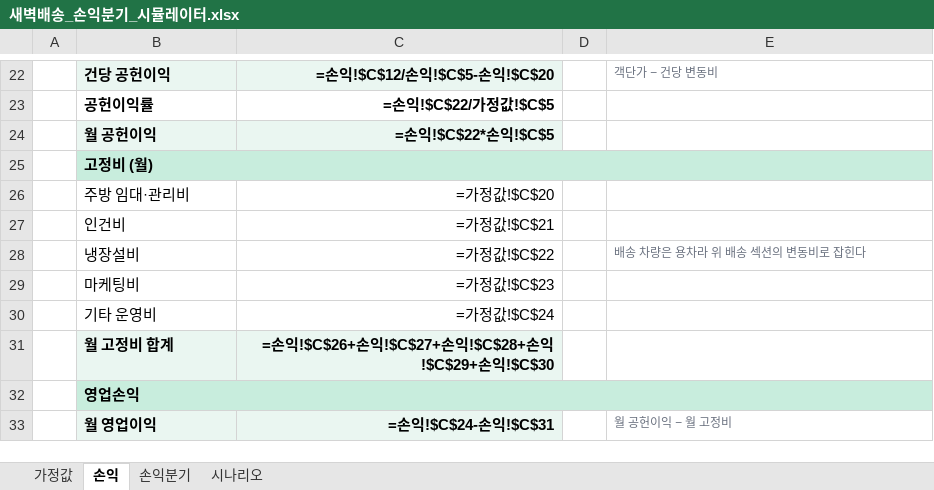
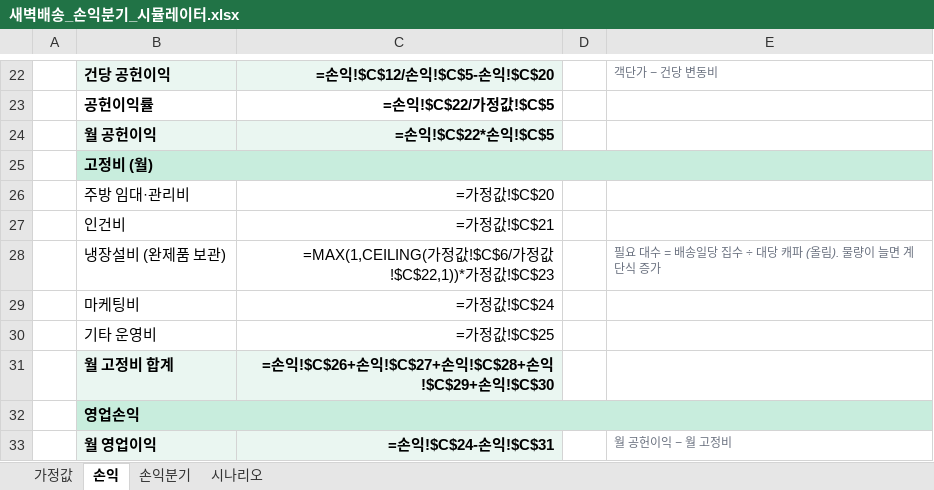
Before and after one commit to jsmidas/w2o-salada, an Excel workbook: 새벽배송_손익분기_시뮬레이터.xlsx, sheet 손익, drawn as a sheet; only a part is shown, gaps mark what is left out; values as stored, in another font and other column widths than the file's, no borders; formulas without a stored value are shown as written; removed rows and columns are numbered as before the commit, all else as after; the diff names each change by its address in the sheet, - before the commit and + after, or states it on an @@ line.

```diff
--- a/새벽배송_손익분기_시뮬레이터.xlsx (sheet 손익)
+++ b/새벽배송_손익분기_시뮬레이터.xlsx (sheet 손익)
-row 28:  | 냉장설비 | =가정값!$C$22 |  | 배송 차량은 용차라 위 배송 섹션의 변동비로 잡힌다
+row 28:  | 냉장설비 (완제품 보관) | =MAX(1,CEILING(가정값!$C$6/가정값!$C$22,1))*가정값!$C$23 |  | 필요 대수 = 배송일당 집수 ÷ 대당 캐파 (올림). 물량이 늘면 계단식 증가
-C29: =가정값!$C$23
+C29: =가정값!$C$24
-C30: =가정값!$C$24
+C30: =가정값!$C$25
```
Also changed, not shown: sheet 가정값, sheet 시나리오, sheet 손익분기, 2 other files.
